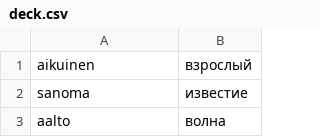
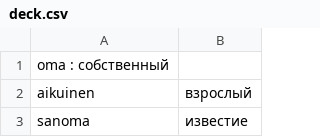
Before and after one commit to koryuun/wordpairs, a CSV file: decks/sanat/deck.csv, drawn as a sheet; only a part is shown; the shorter side is filled out with more unchanged rows; the diff names each change by its address in the sheet, - before the commit and + after, or states it on an @@ line.

```diff
--- a/decks/sanat/deck.csv
+++ b/decks/sanat/deck.csv
+row 1: oma : собственный
```
Also changed, not shown: decks/words/deck.csv, 9 other files.
